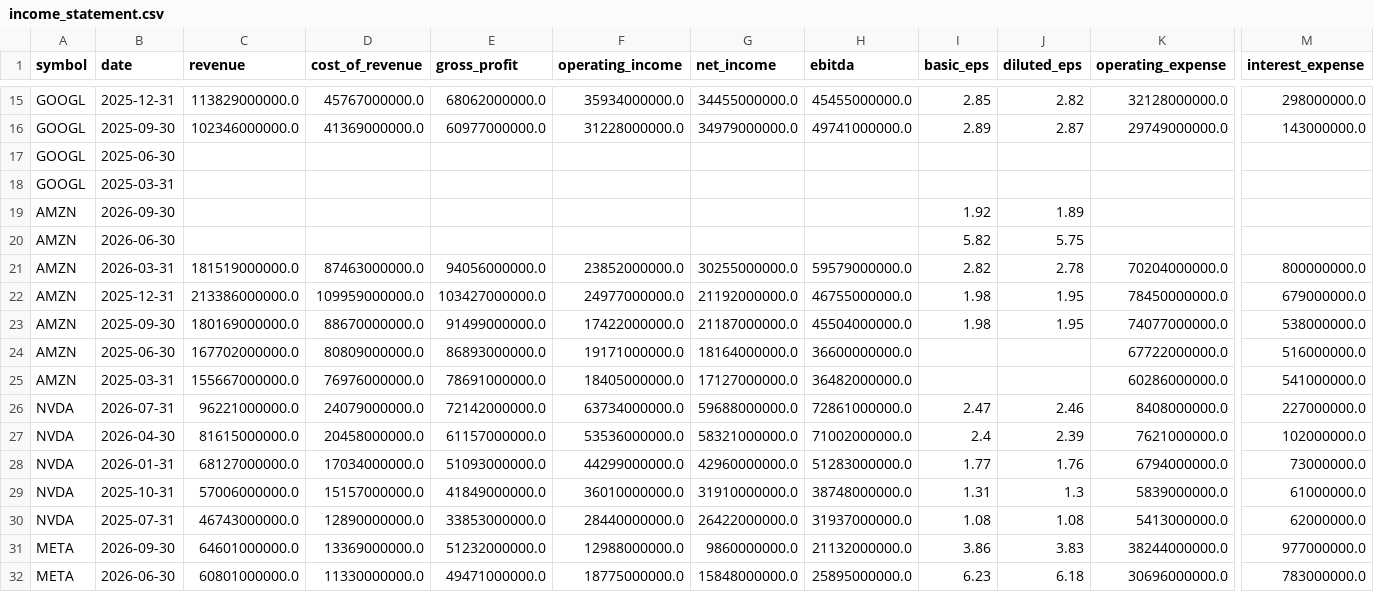
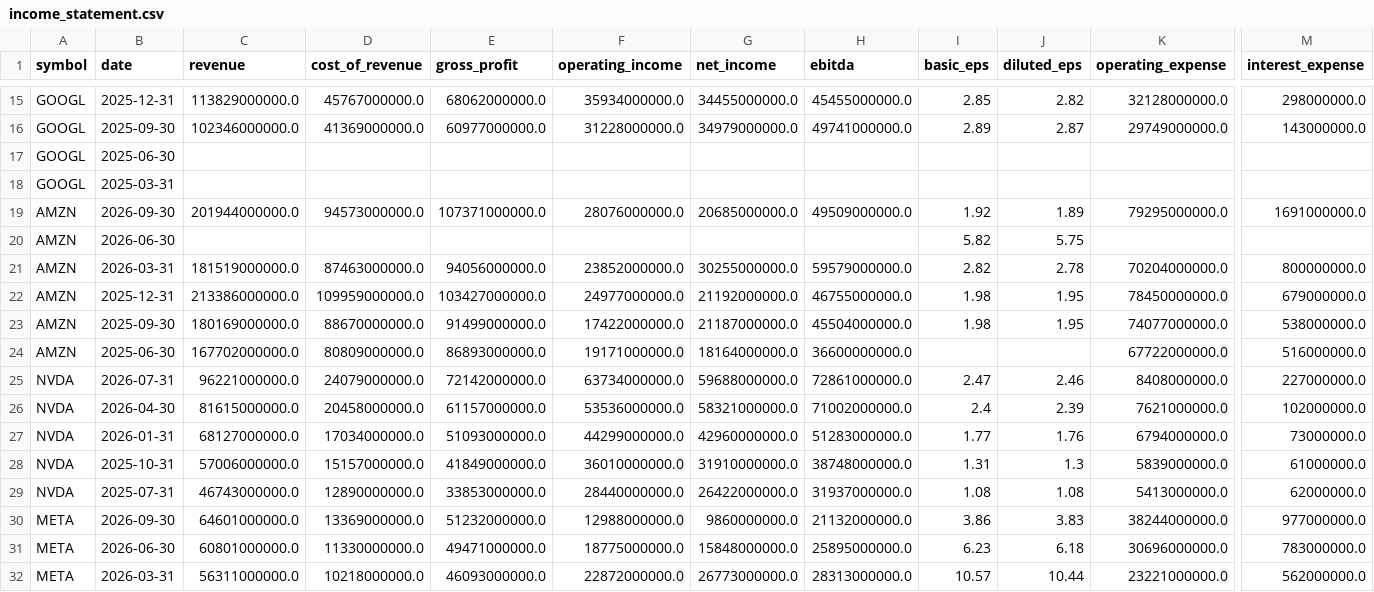
Before and after one commit to altonbot42/magnificent7-dashboard, a CSV file: data/csv/income_statement.csv, drawn as a sheet; only a part is shown, gaps mark what is left out; the shorter side is filled out with more unchanged rows; removed rows and columns are numbered as before the commit, all else as after; rows hold the shown columns only; the diff names each change by its address in the sheet, - before the commit and + after, or states it on an @@ line.

```diff
--- a/data/csv/income_statement.csv
+++ b/data/csv/income_statement.csv
-row 19: AMZN | 2026-09-30 |  |  |  |  |  |  | 1.92 | 1.89
+row 19: AMZN | 2026-09-30 | 201944000000.0 | 94573000000.0 | 107371000000.0 | 28076000000.0 | 20685000000.0 | 49509000000.0 | 1.92 | 1.89 | 79295000000.0 | 1691000000.0
-row 25: AMZN | 2025-03-31 | 155667000000.0 | 76976000000.0 | 78691000000.0 | 18405000000.0 | 17127000000.0 | 36482000000.0 |  |  | 60286000000.0 | 541000000.0
```
Also changed, not shown: data/csv/balance_sheet.csv, data/csv/ratios.csv.
